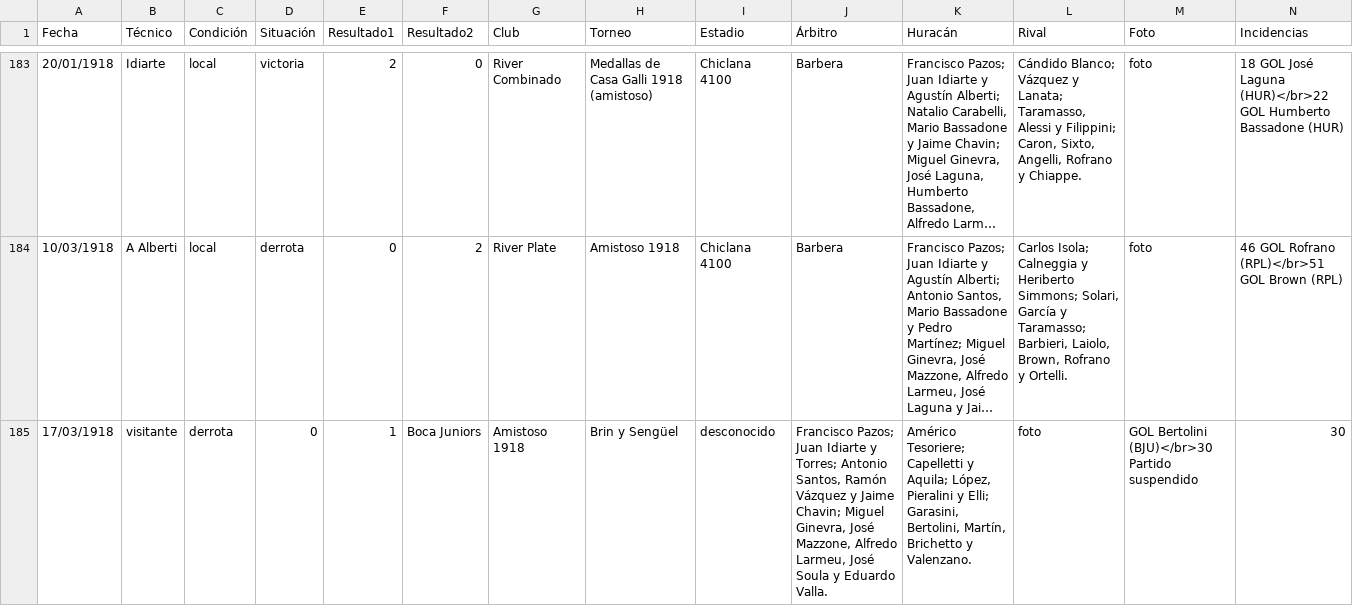
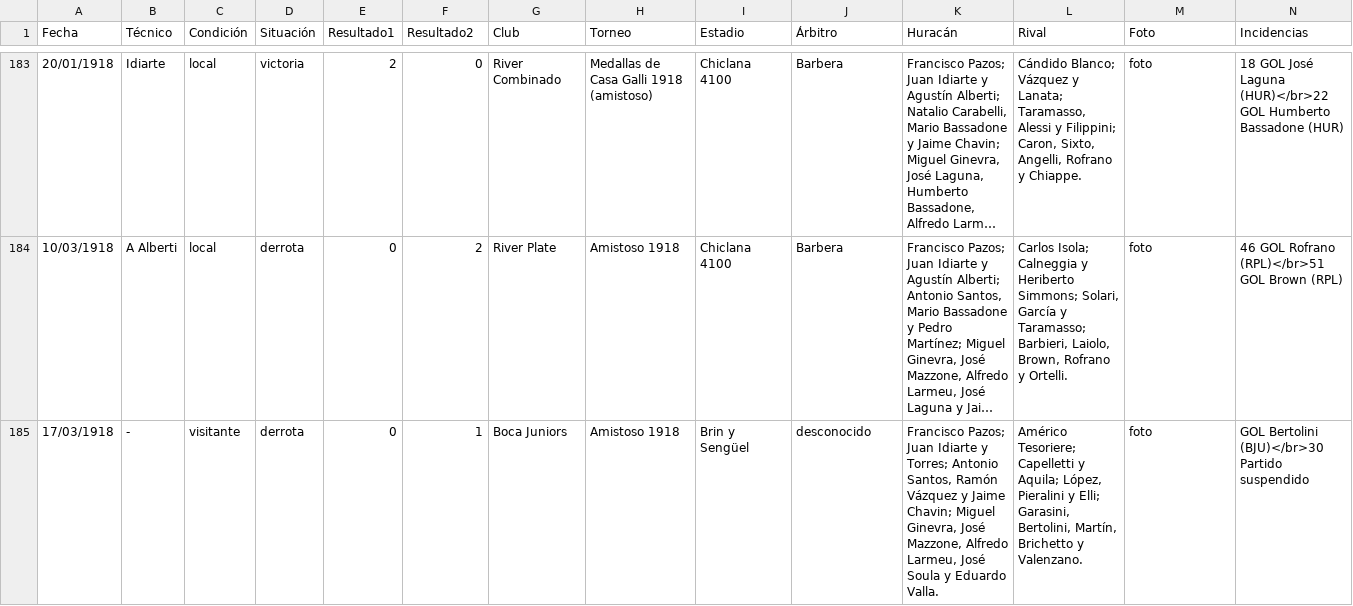
Before and after one commit to globopedia/Artids, a CSV file: Artids1925.csv, drawn as a sheet; only a part is shown, gaps mark what is left out; long unchanged cells end in …; the diff covers the shown part only; the diff names each change by its address in the sheet, - before the commit and + after, or states it on an @@ line.

Commit message:
Update Artids1925.csv

```diff
--- a/Artids1925.csv
+++ b/Artids1925.csv
-B185 (Técnico): visitante
+B185 (Técnico): -
-C185 (Condición): derrota
+C185 (Condición): visitante
-D185 (Situación): 0
+D185 (Situación): derrota
-E185 (Resultado1): 1
+E185 (Resultado1): 0
-F185 (Resultado2): Boca Juniors
+F185 (Resultado2): 1
-G185 (Club): Amistoso 1918
+G185 (Club): Boca Juniors
-H185 (Torneo): Brin y Sengüel
+H185 (Torneo): Amistoso 1918
-I185 (Estadio): desconocido
+I185 (Estadio): Brin y Sengüel
-J185 (Árbitro): Francisco Pazos; Juan Idiarte y Torres; Antonio Santos, Ramón Vázquez y Jaime Chavin; Miguel Ginevra, José Mazzone, Alfredo Larmeu, José Soula y Eduardo Valla.
+J185 (Árbitro): desconocido
-K185 (Huracán): Américo Tesoriere; Capelletti y Aquila; López, Pieralini y Elli; Garasini, Bertolini, Martín, Brichetto y Valenzano.
+K185 (Huracán): Francisco Pazos; Juan Idiarte y Torres; Antonio Santos, Ramón Vázquez y Jaime Chavin; Miguel Ginevra, José Mazzone, Alfredo Larmeu, José Soula y Eduardo Valla.
-L185 (Rival): foto
+L185 (Rival): Américo Tesoriere; Capelletti y Aquila; López, Pieralini y Elli; Garasini, Bertolini, Martín, Brichetto y Valenzano.
-M185 (Foto): GOL Bertolini (BJU)</br>30 Partido suspendido
+M185 (Foto): foto
-N185 (Incidencias): 30
+N185 (Incidencias): GOL Bertolini (BJU)</br>30 Partido suspendido
```
Also changed, not shown: 18 edited cells elsewhere in this file.
